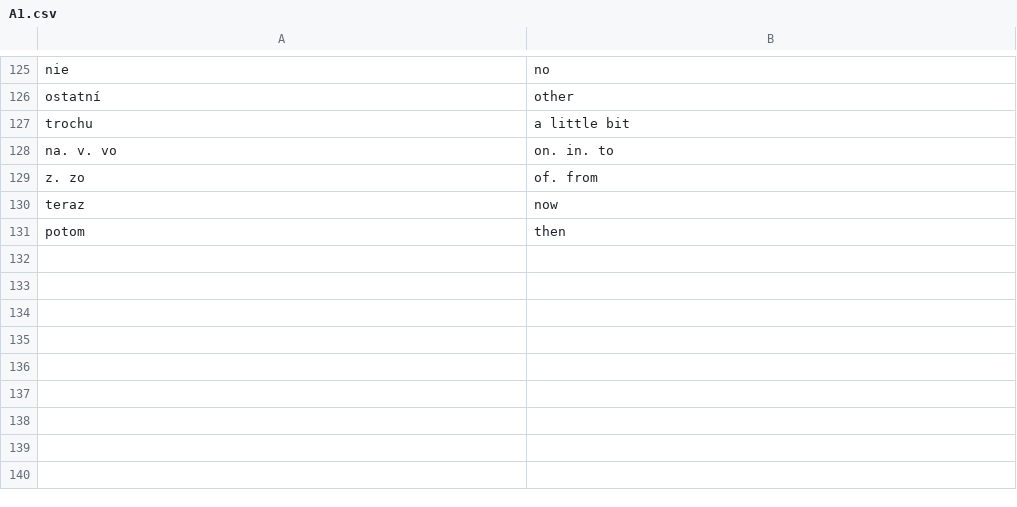
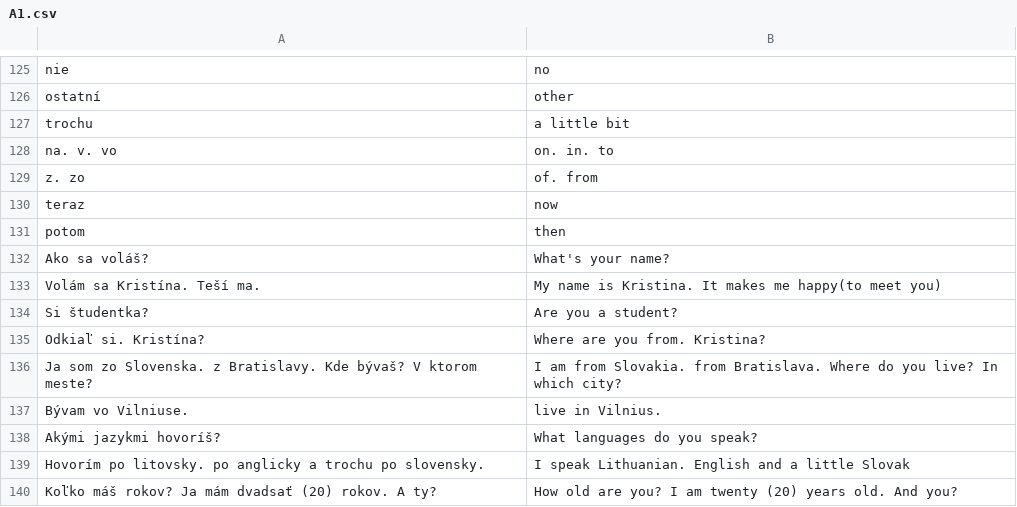
Before and after one commit to evilusean/Pysean, a CSV file: Sean/Slovak/Slovake.eu/A1/A1.csv, drawn as a sheet; only a part is shown, gaps mark what is left out; the diff names each change by its address in the sheet, - before the commit and + after, or states it on an @@ line.

Commit message:
Update A1.csv

```diff
--- a/Sean/Slovak/Slovake.eu/A1/A1.csv
+++ b/Sean/Slovak/Slovake.eu/A1/A1.csv
+row 132: Ako sa voláš? | What's your name?
+row 133: Volám sa Kristína. Teší ma. | My name is Kristina. It makes me happy(to meet you)
+row 134: Si študentka? | Are you a student?
+row 135: Odkiaľ si. Kristína? | Where are you from. Kristina?
+row 136: Ja som zo Slovenska. z Bratislavy. Kde bývaš? V ktorom meste? | I am from Slovakia. from Bratislava. Where do you live? In which city?
+row 137: Bývam vo Vilniuse. | live in Vilnius.
+row 138: Akými jazykmi hovoríš? | What languages do you speak?
+row 139: Hovorím po litovsky. po anglicky a trochu po slovensky. | I speak Lithuanian. English and a little Slovak
+row 140: Koľko máš rokov? Ja mám dvadsať (20) rokov. A ty? | How old are you? I am twenty (20) years old. And you?
```
